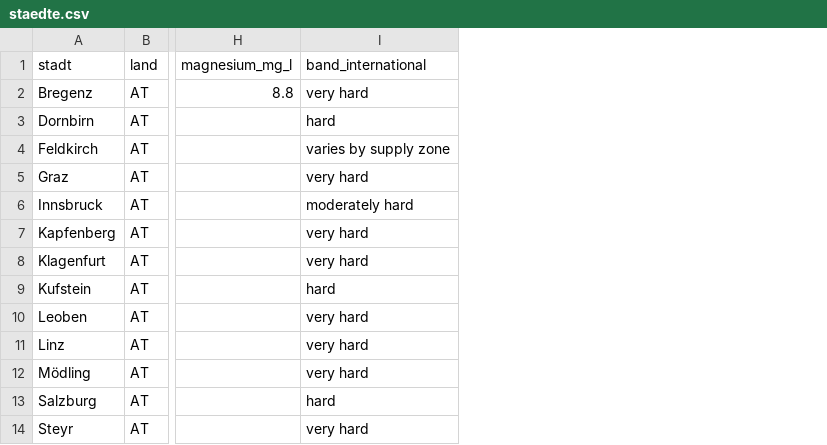
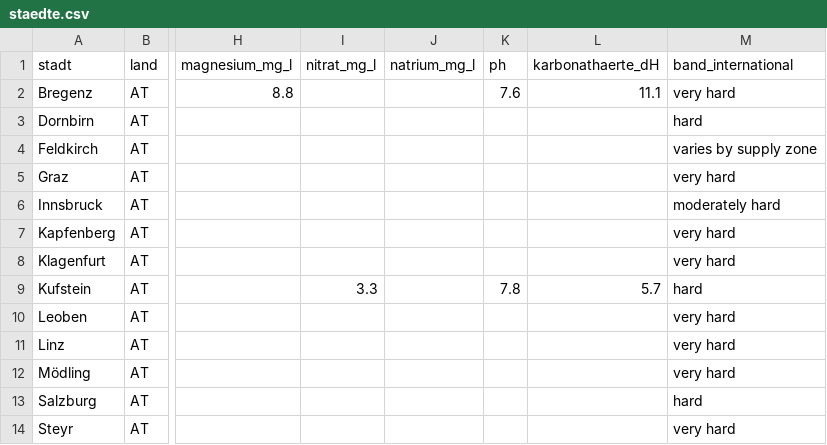
Before and after one commit to mayrsascha/wasserhaerte-daten, a CSV file: staedte.csv, drawn as a sheet; only a part is shown, gaps mark what is left out; the diff names each change by its address in the sheet, - before the commit and + after, or states it on an @@ line.

```diff
--- a/staedte.csv
+++ b/staedte.csv
+column I (nitrat_mg_l), row 9: 3.3
+column J (natrium_mg_l), empty
+column K (ph), rows 2-9: 7.6 |  |  |  |  |  |  | 7.8
+column L (karbonathaerte_dH), rows 2-9: 11.1 |  |  |  |  |  |  | 5.7
```
Also changed, not shown: 2 other files.
